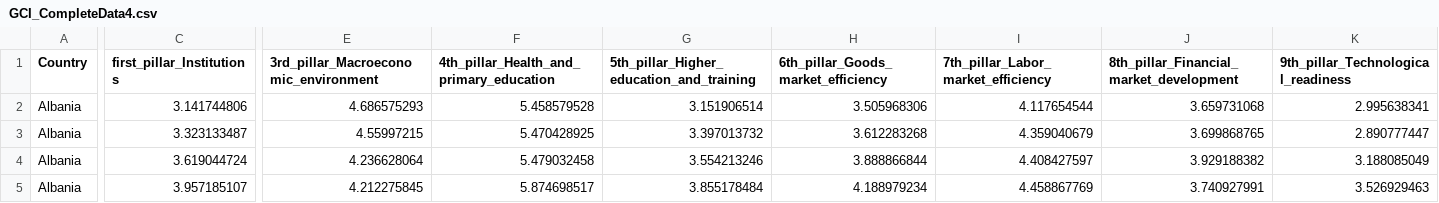
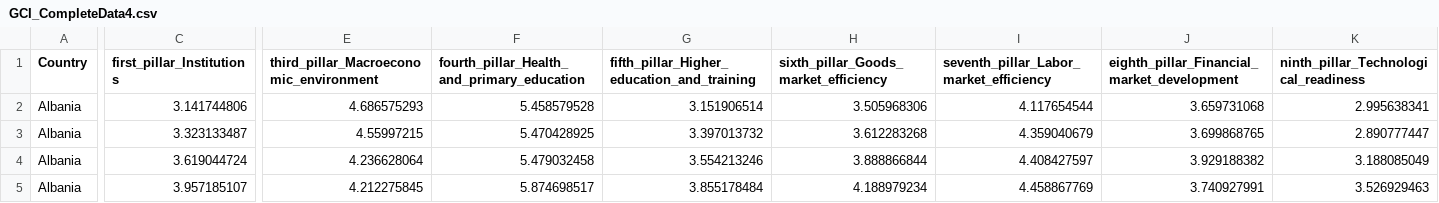
Before and after one commit to aoifeosullivan19/info_vis, a CSV file: data/GCI_CompleteData4.csv, drawn as a sheet; only a part is shown, gaps mark what is left out; the diff covers the shown part only; the diff names each change by its address in the sheet, - before the commit and + after, or states it on an @@ line.

```diff
--- a/data/GCI_CompleteData4.csv
+++ b/data/GCI_CompleteData4.csv
-E1: 3rd_pillar_Macroeconomic_environment
+E1: third_pillar_Macroeconomic_environment
-F1: 4th_pillar_Health_and_primary_education
+F1: fourth_pillar_Health_and_primary_education
-G1: 5th_pillar_Higher_education_and_training
+G1: fifth_pillar_Higher_education_and_training
-H1: 6th_pillar_Goods_market_efficiency
+H1: sixth_pillar_Goods_market_efficiency
-I1: 7th_pillar_Labor_market_efficiency
+I1: seventh_pillar_Labor_market_efficiency
-J1: 8th_pillar_Financial_market_development
+J1: eighth_pillar_Financial_market_development
-K1: 9th_pillar_Technological_readiness
+K1: ninth_pillar_Technological_readiness
```
Also changed, not shown: 3 edited cells elsewhere in this file, 1 other file.
